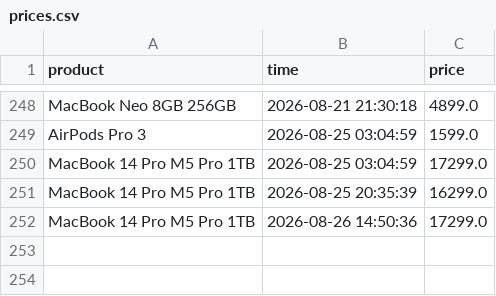
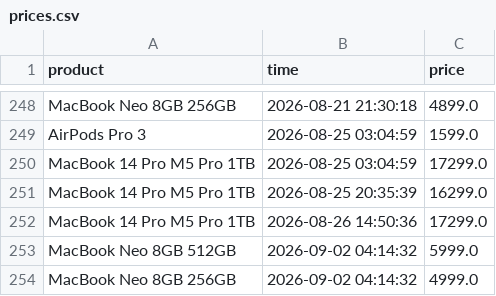
Before and after one commit to parklez/price-monitor-alerter, a CSV file: prices.csv, drawn as a sheet; only a part is shown, gaps mark what is left out.

Commit message:
[Cron] - Update prices.csv

```diff
--- a/prices.csv
+++ b/prices.csv
@@ -252 +252,3 @@ MacBook 14 Pro M5 Pro 1TB,2026-08-25 20:35:39,16299.0
 MacBook 14 Pro M5 Pro 1TB,2026-08-26 14:50:36,17299.0
+MacBook Neo 8GB 512GB,2026-09-02 04:14:32,5999.0
+MacBook Neo 8GB 256GB,2026-09-02 04:14:32,4999.0
```
